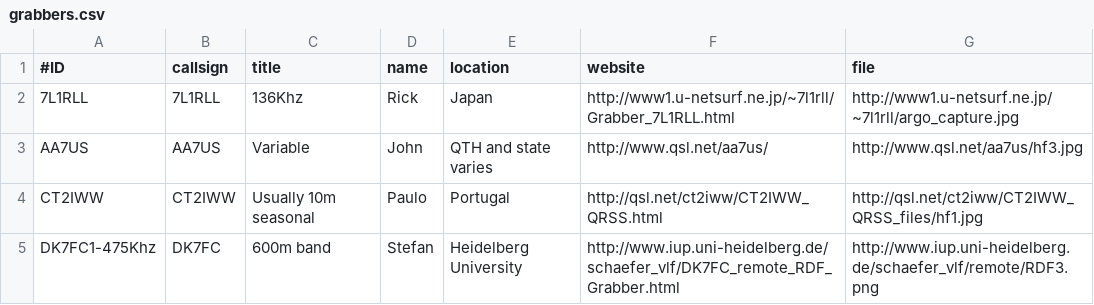
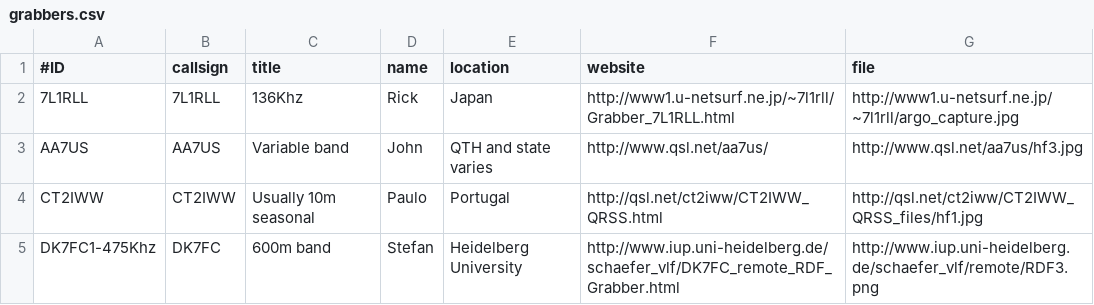
Before and after one commit to syedrizvinet/QRSS-plus-dev, a CSV file: grabbers.csv, drawn as a sheet; only a part is shown.

Commit message:
Change AA7US QTH descriptor at user request.

```diff
--- a/grabbers.csv
+++ b/grabbers.csv
@@ -2,3 +2,3 @@
 7L1RLL,7L1RLL,136Khz,Rick,Japan,http://www1.u-netsurf.ne.jp/~7l1rll/Grabber_7L1RLL.html,http://www1.u-netsurf.ne.jp/~7l1rll/argo_capture.jpg
-AA7US,AA7US,Variable,John,QTH and state varies,http://www.qsl.net/aa7us/,http://www.qsl.net/aa7us/hf3.jpg
+AA7US,AA7US,Variable band,John,QTH and state varies,http://www.qsl.net/aa7us/,http://www.qsl.net/aa7us/hf3.jpg
 CT2IWW,CT2IWW,Usually 10m seasonal,Paulo,Portugal,http://qsl.net/ct2iww/CT2IWW_QRSS.html,http://qsl.net/ct2iww/CT2IWW_QRSS_files/hf1.jpg
```
